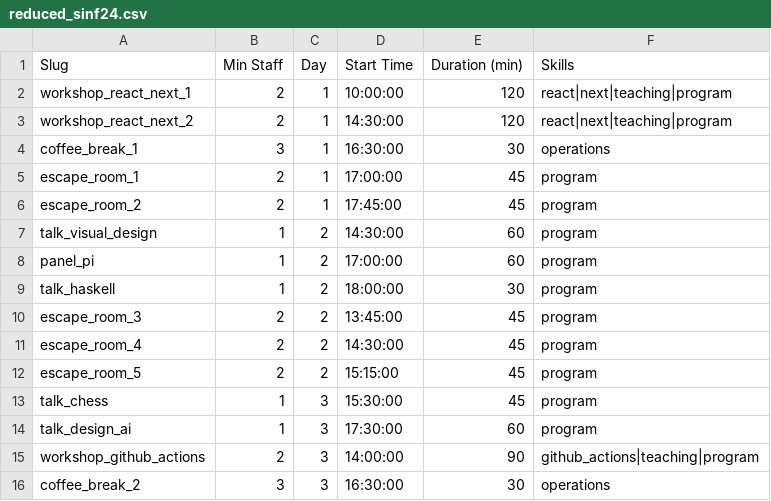
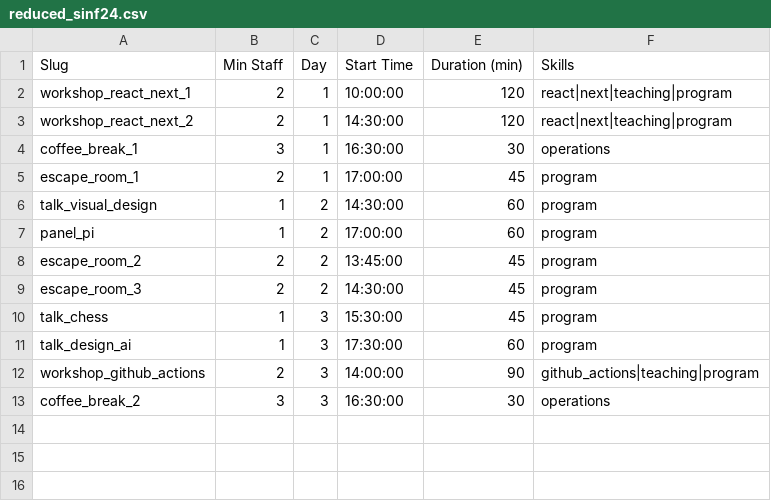
Before and after one commit to MRita443/PLR-StaffAllocation, a CSV file: data_csv/reduced_sinf24.csv, drawn as a sheet.

```diff
--- a/data_csv/reduced_sinf24.csv
+++ b/data_csv/reduced_sinf24.csv
@@ -5,9 +5,6 @@ coffee_break_1,3,1,16:30:00,30,operations
 escape_room_1,2,1,17:00:00,45,program
-escape_room_2,2,1,17:45:00,45,program
 talk_visual_design,1,2,14:30:00,60,program
 panel_pi,1,2,17:00:00,60,program
-talk_haskell,1,2,18:00:00,30,program
-escape_room_3,2,2,13:45:00,45,program
-escape_room_4,2,2,14:30:00,45,program
-escape_room_5,2,2,15:15:00,45,program
+escape_room_2,2,2,13:45:00,45,program
+escape_room_3,2,2,14:30:00,45,program
 talk_chess,1,3,15:30:00,45,program
```
Also changed, not shown: data_csv/reduced_staff_forms.csv, 6 other files.
